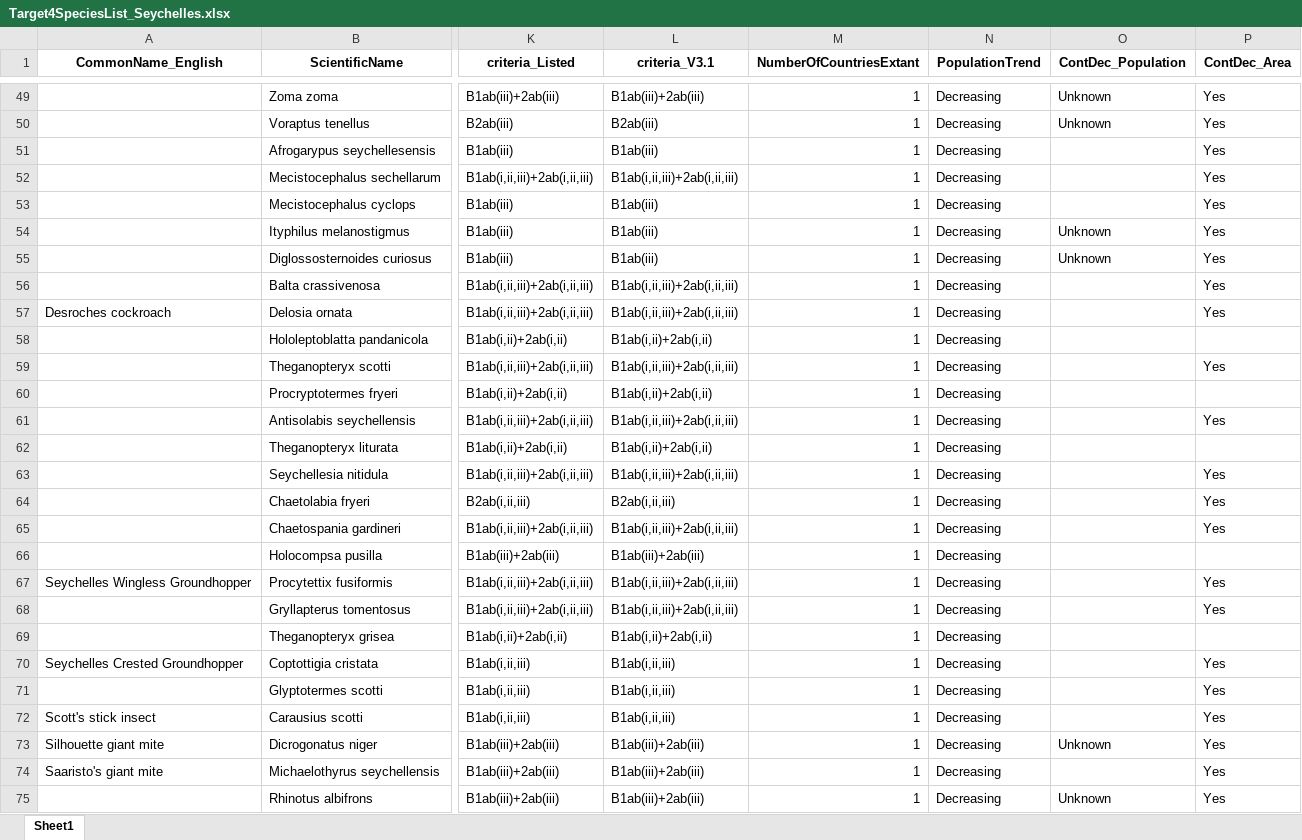
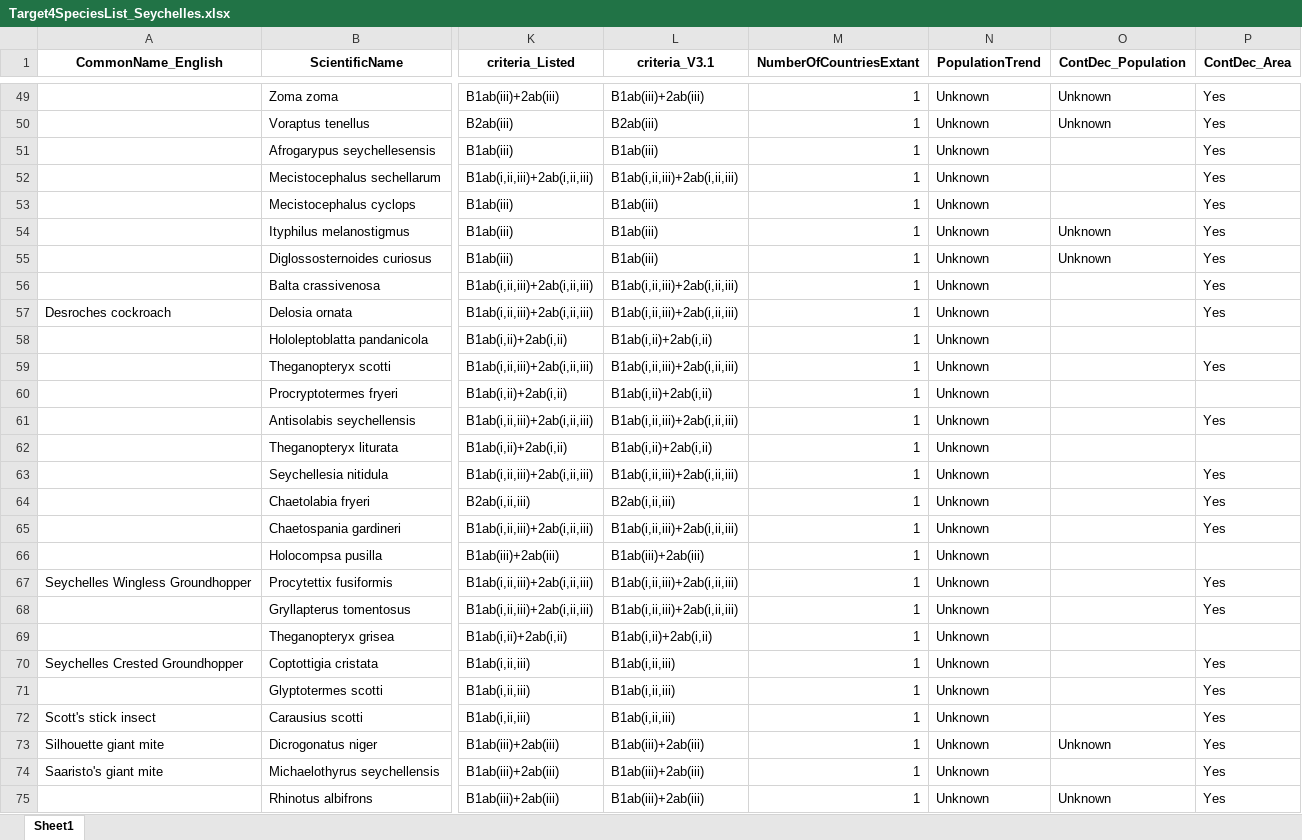
Before and after one commit to JonahMorreale/RedList_Target4Species, an Excel workbook: CountryAssessmentTables/Target4SpeciesList_Seychelles.xlsx, sheet Sheet1, drawn as a sheet; only a part is shown, gaps mark what is left out; values as stored, in another font and other column widths than the file's, no borders; the diff covers the shown part only; the diff names each change by its address in the sheet, - before the commit and + after, or states it on an @@ line.

```diff
--- a/CountryAssessmentTables/Target4SpeciesList_Seychelles.xlsx (sheet Sheet1)
+++ b/CountryAssessmentTables/Target4SpeciesList_Seychelles.xlsx (sheet Sheet1)
-N49:N75 (PopulationTrend): Decreasing
+N49:N75 (PopulationTrend): Unknown
```
Also changed, not shown: 5 added rows, 5 removed rows and 722 edited cells elsewhere in this sheet, CountryAssessmentTables/Target4SpeciesList_Fiji.xlsx, CountryAssessmentTables/Target4SpeciesList_Indonesia.xlsx, 13 other files.
